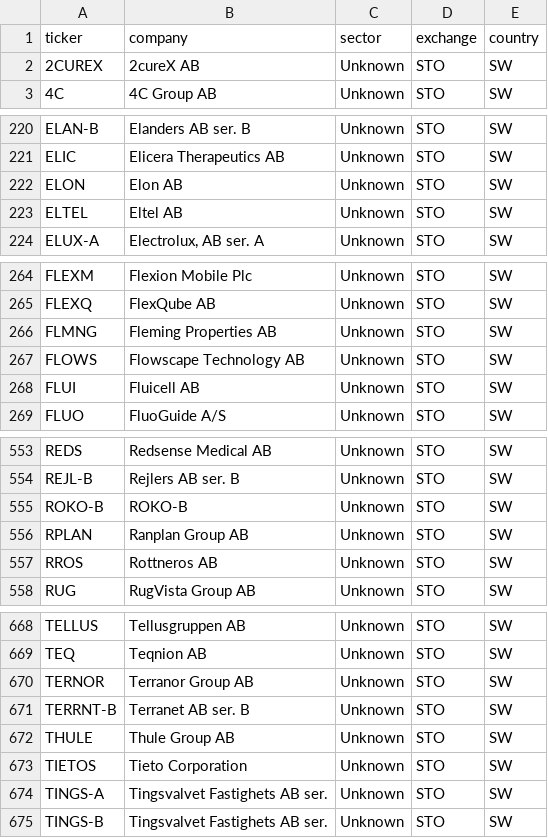
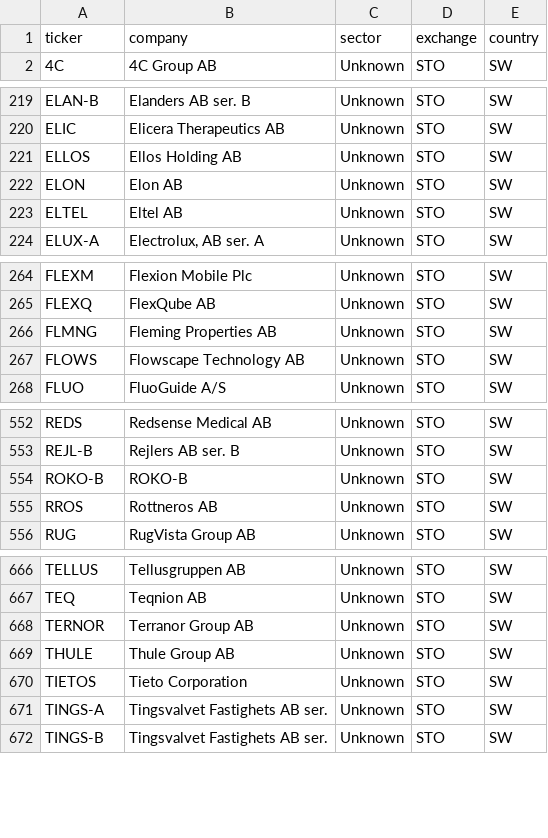
Before and after one commit to hiqporoid/Magicformula-suomi, a CSV file: python_pipeline/data/stockholm_main_market_universe.csv, drawn as a sheet; only a part is shown, gaps mark what is left out; the diff covers the shown part only.

```diff
--- a/python_pipeline/data/stockholm_main_market_universe.csv
+++ b/python_pipeline/data/stockholm_main_market_universe.csv
@@ -1,3 +1,2 @@
 ticker,company,sector,exchange,country
-2CUREX,2cureX AB,Unknown,STO,SW
 4C,4C Group AB,Unknown,STO,SW
@@ -221,2 +220,3 @@ ELAN-B,Elanders AB ser. B,Unknown,STO,SW
 ELIC,Elicera Therapeutics AB,Unknown,STO,SW
+ELLOS,Ellos Holding AB,Unknown,STO,SW
 ELON,Elon AB,Unknown,STO,SW
@@ -267,3 +267,2 @@ FLMNG,Fleming Properties AB,Unknown,STO,SW
 FLOWS,Flowscape Technology AB,Unknown,STO,SW
-FLUI,Fluicell AB,Unknown,STO,SW
 FLUO,FluoGuide A/S,Unknown,STO,SW
@@ -555,3 +554,2 @@ REJL-B,Rejlers AB ser. B,Unknown,STO,SW
 ROKO-B,ROKO-B,Unknown,STO,SW
-RPLAN,Ranplan Group AB,Unknown,STO,SW
 RROS,Rottneros AB,Unknown,STO,SW
@@ -670,3 +668,2 @@ TEQ,Teqnion AB,Unknown,STO,SW
 TERNOR,Terranor Group AB,Unknown,STO,SW
-TERRNT-B,Terranet AB ser. B,Unknown,STO,SW
 THULE,Thule Group AB,Unknown,STO,SW
```
Also changed, not shown: 1 removed row elsewhere in this file, python_pipeline/data/financials.csv, python_pipeline/data/main_market_universe.csv, 1 other file.
